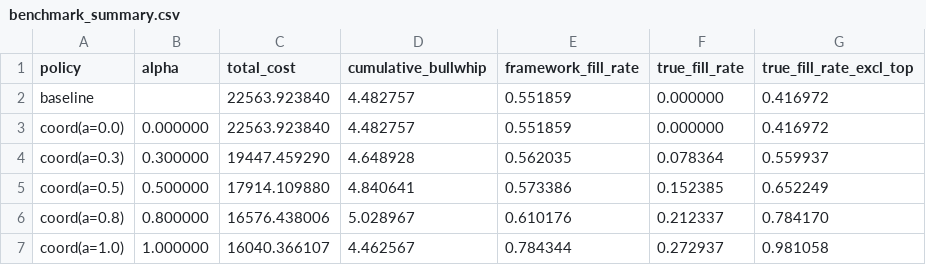
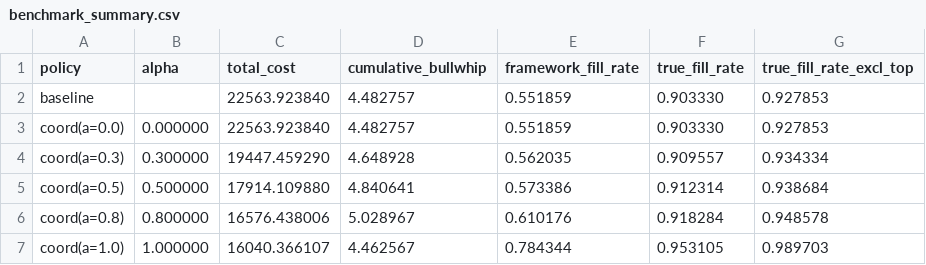
Before and after one commit to Jessica161241/supply-chain-agent, a CSV file: outputs/results/benchmark_summary.csv, drawn as a sheet.

```diff
--- a/outputs/results/benchmark_summary.csv
+++ b/outputs/results/benchmark_summary.csv
@@ -1,7 +1,7 @@
 policy,alpha,total_cost,cumulative_bullwhip,framework_fill_rate,true_fill_rate,true_fill_rate_excl_top
-baseline,,22563.923840,4.482757,0.551859,0.000000,0.416972
-coord(a=0.0),0.000000,22563.923840,4.482757,0.551859,0.000000,0.416972
-coord(a=0.3),0.300000,19447.459290,4.648928,0.562035,0.078364,0.559937
-coord(a=0.5),0.500000,17914.109880,4.840641,0.573386,0.152385,0.652249
-coord(a=0.8),0.800000,16576.438006,5.028967,0.610176,0.212337,0.784170
-coord(a=1.0),1.000000,16040.366107,4.462567,0.784344,0.272937,0.981058
+baseline,,22563.923840,4.482757,0.551859,0.903330,0.927853
+coord(a=0.0),0.000000,22563.923840,4.482757,0.551859,0.903330,0.927853
+coord(a=0.3),0.300000,19447.459290,4.648928,0.562035,0.909557,0.934334
+coord(a=0.5),0.500000,17914.109880,4.840641,0.573386,0.912314,0.938684
+coord(a=0.8),0.800000,16576.438006,5.028967,0.610176,0.918284,0.948578
+coord(a=1.0),1.000000,16040.366107,4.462567,0.784344,0.953105,0.989703
```
Also changed, not shown: outputs/results/benchmark_node_metrics.csv, 2 other files.
